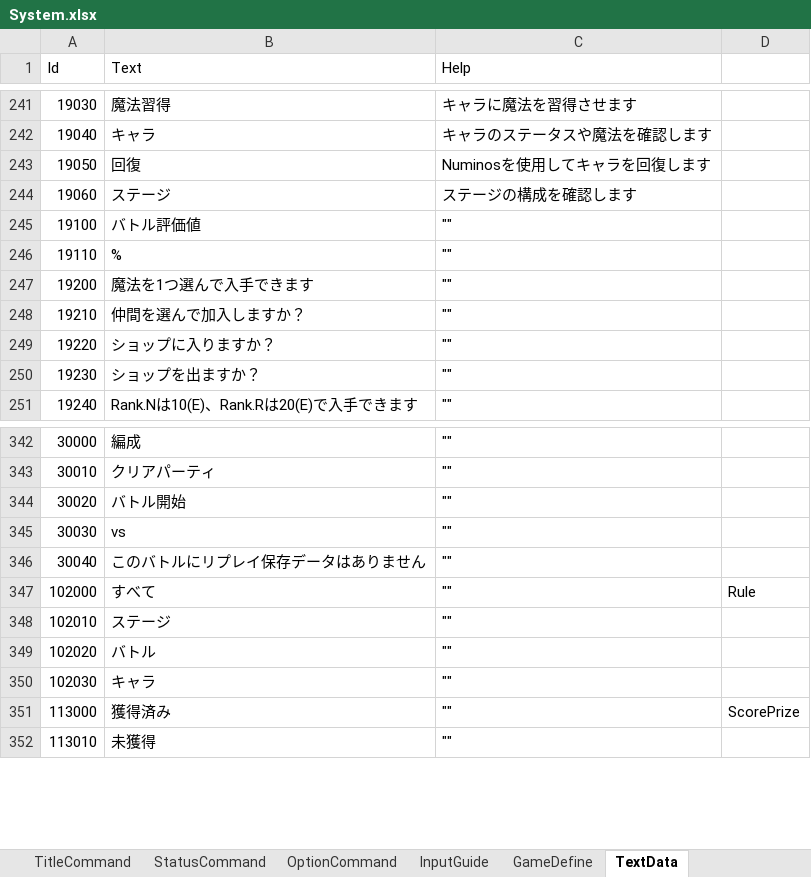
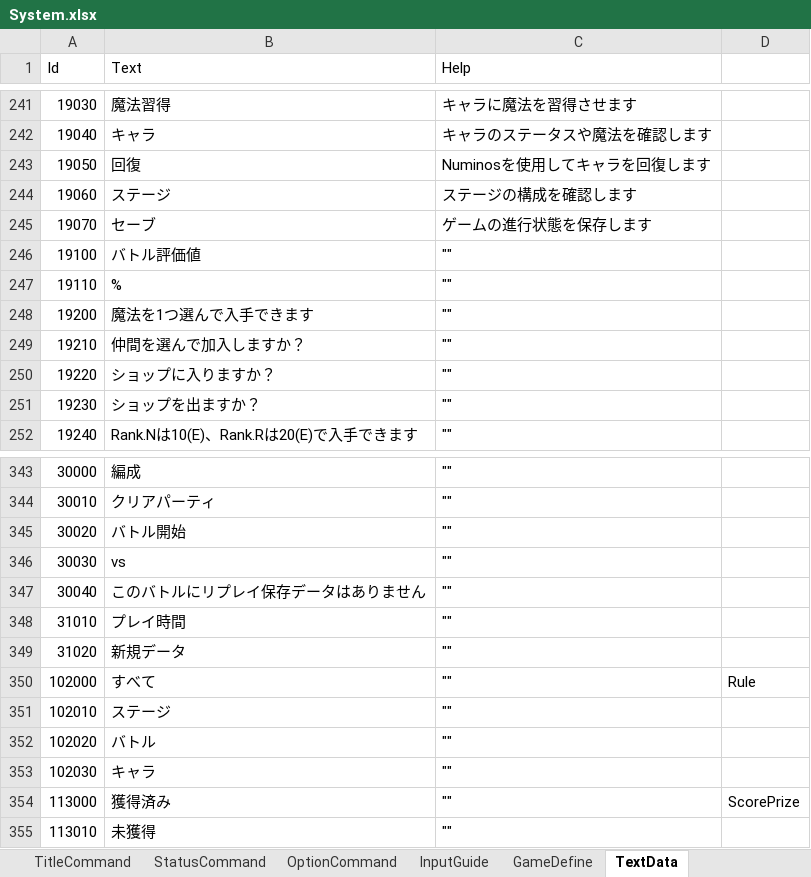
Before and after one commit to seedsclaft/hibikakeut, an Excel workbook: Assets/Data/System.xlsx, sheet TextData, drawn as a sheet; only a part is shown, gaps mark what is left out; values as stored, in another font and other column widths than the file's, no borders; the diff names each change by its address in the sheet, - before the commit and + after, or states it on an @@ line.

```diff
--- a/Assets/Data/System.xlsx (sheet TextData)
+++ b/Assets/Data/System.xlsx (sheet TextData)
+row 245: 19070 | セーブ | ゲームの進行状態を保存します
+row 348: 31010 | プレイ時間 | ""
+row 349: 31020 | 新規データ | ""
```
Also changed, not shown: sheet TacticsComand, 18 other files.
